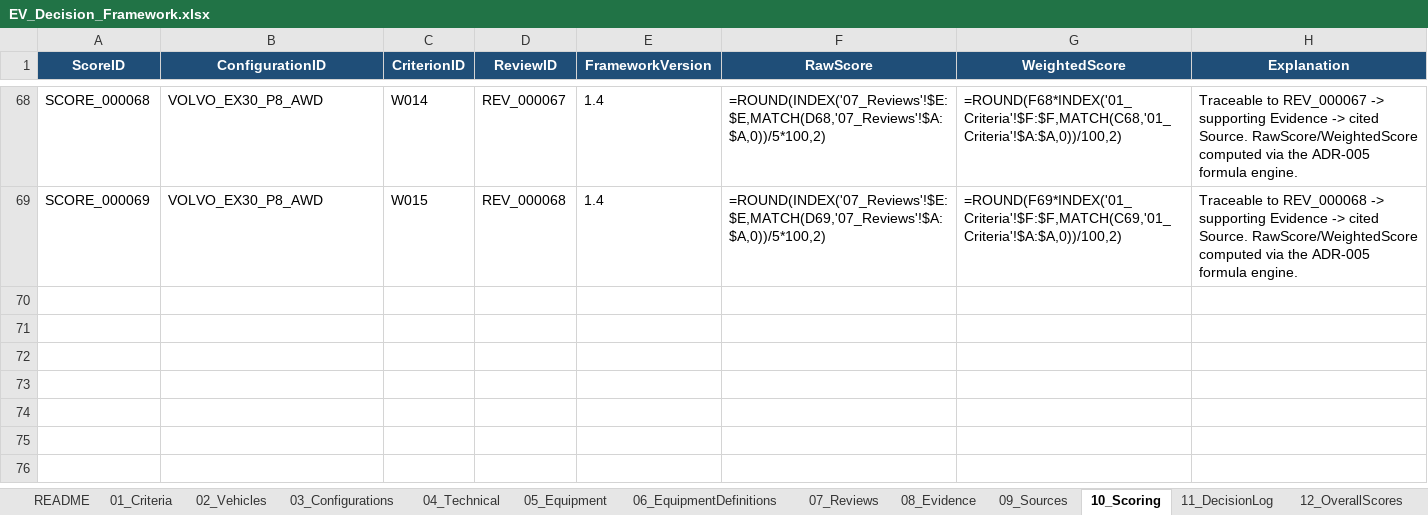
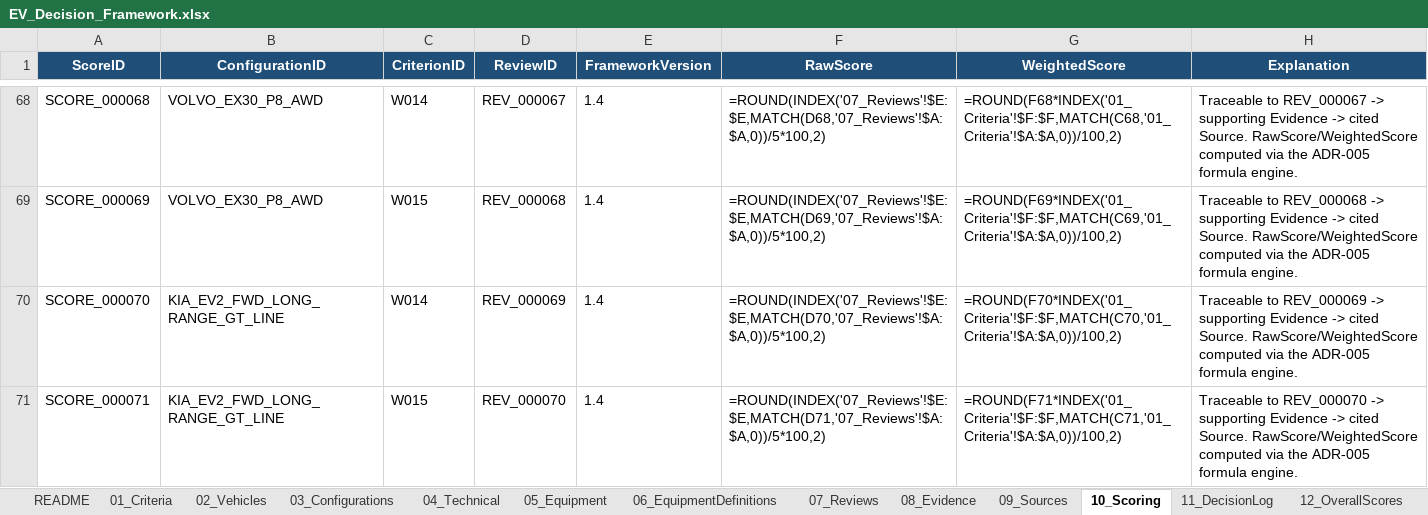
Before and after one commit to bemoy83/decision-framework, an Excel workbook: data/EV_Decision_Framework.xlsx, sheet 10_Scoring, drawn as a sheet; only a part is shown, gaps mark what is left out; values as stored, in another font and other column widths than the file's, no borders; formulas without a stored value are shown as written; the diff names each change by its address in the sheet, - before the commit and + after, or states it on an @@ line.

Commit message:
Score Kia EV2 GT-Line on W014, W015
W014 (produsent-/modellrisiko): EV2 GT Line er den klart ferskeste av
de fem konfigurasjonene - Kias egen pressemelding bekrefter
produksjonsstart 25. juni 2026, og salget startet formelt først 2.
juli 2026, bokstavelig talt dager før denne vurderingen. Det finnes
ingen reell norsk eller nordisk eierhistorikk ennå. Kia som produsent
har solid renommé og deler programvarearv med EV3/EV6/EV9 (jf.
W006), men kriteriets eksplisitte krav om konservativ vurdering ved
kort nordisk historikk tilsier en lav score. Scoret 2/5.

W015 (garanti/serviceapparat): Kia oppgir 7 år/150 000 km generell
garanti som dekker både bil og batteri (utvidet til 8 år/160 000 km
fra modellår 2026) - lengst av de fem, og overføres til neste eier.
Kombinert med et etablert, landsdekkende forhandlernett gir dette
den klart sterkeste vurderingen på dette kriteriet, til tross for at
EV2 selv er splitter ny. Scoret 5/5.

Legger til to nye kilder (Kias 7-års garantiside, NTB-pressemelding
om produksjons-/salgsstart) og fullfører denne rundens W014/W015-
scoring på tvers av alle fem konfigurasjoner (14/20 kriterier, 73 %
dekning).

```diff
--- a/data/EV_Decision_Framework.xlsx (sheet 10_Scoring)
+++ b/data/EV_Decision_Framework.xlsx (sheet 10_Scoring)
+row 70: SCORE_000070 | KIA_EV2_FWD_LONG_RANGE_GT_LINE | W014 | REV_000069 | 1.4 | =ROUND(INDEX('07_Reviews'!$E:$E,MATCH(D70,'07_Reviews'!$A:$A,0))/5*100,2) | =ROUND(F70*INDEX('01_Criteria'!$F:$F,MATCH(C70,'01_Criteria'!$A:$A,0))/100,2) | Traceable to REV_000069 -> supporting Evidence -> cited Source. RawScore/WeightedScore computed via the ADR-005 formula engine.
+row 71: SCORE_000071 | KIA_EV2_FWD_LONG_RANGE_GT_LINE | W015 | REV_000070 | 1.4 | =ROUND(INDEX('07_Reviews'!$E:$E,MATCH(D71,'07_Reviews'!$A:$A,0))/5*100,2) | =ROUND(F71*INDEX('01_Criteria'!$F:$F,MATCH(C71,'01_Criteria'!$A:$A,0))/100,2) | Traceable to REV_000070 -> supporting Evidence -> cited Source. RawScore/WeightedScore computed via the ADR-005 formula engine.
```
Also changed, not shown: sheet 07_Reviews, sheet 09_Sources, sheet 08_Evidence.
